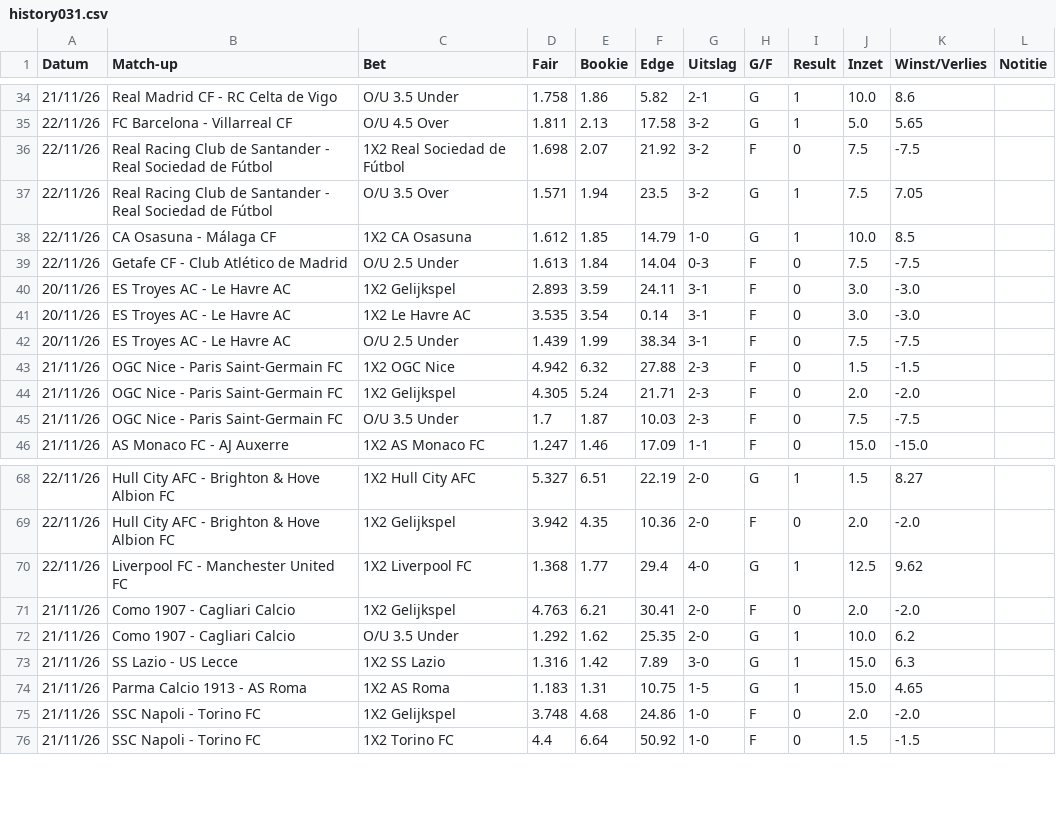
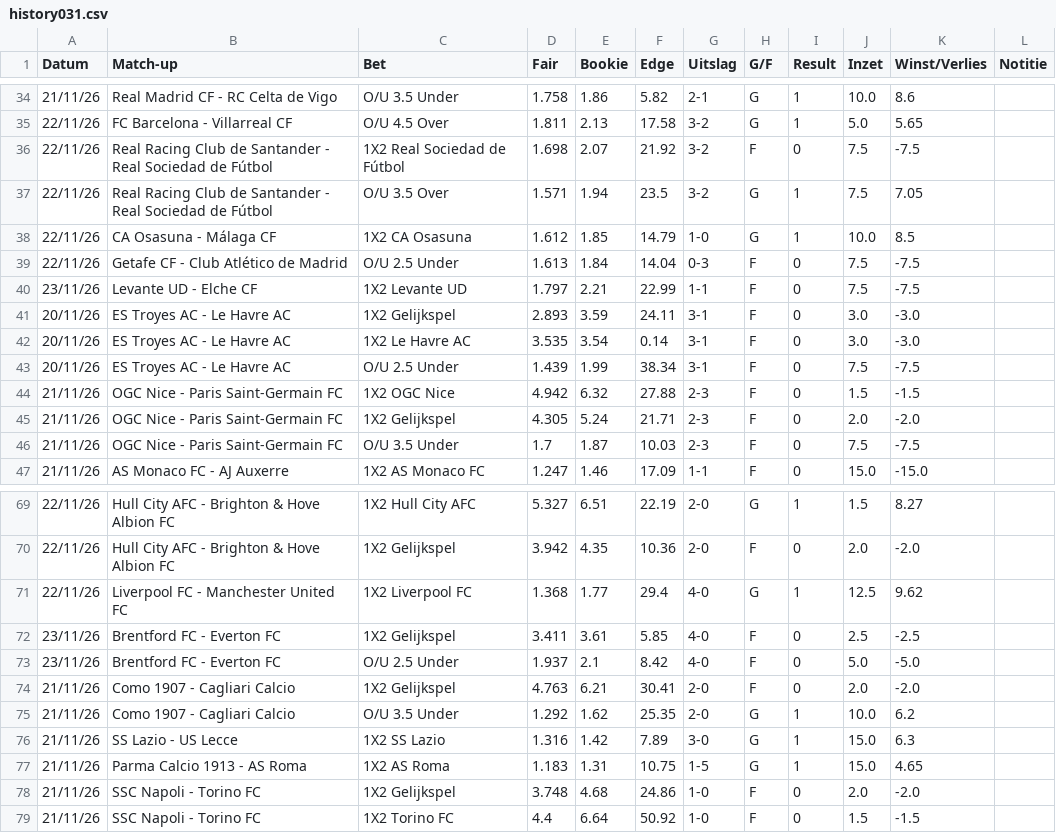
Before and after one commit to Player87887/Johnsballiebets, a CSV file: picks/history031.csv, drawn as a sheet; only a part is shown, gaps mark what is left out.

Commit message:
Picks: history031.csv bijgewerkt

```diff
--- a/picks/history031.csv
+++ b/picks/history031.csv
@@ -39,2 +39,3 @@ Datum,Match-up,Bet,Fair,Bookie,Edge,Uitslag,G/F,Result,Inzet,Winst/Verlies,Notit
 22/11/26,Getafe CF - Club Atlético de Madrid,O/U 2.5 Under,1.613,1.84,14.04,0-3,F,0,7.5,-7.5,
+23/11/26,Levante UD - Elche CF,1X2 Levante UD,1.797,2.21,22.99,1-1,F,0,7.5,-7.5,
 20/11/26,ES Troyes AC - Le Havre AC,1X2 Gelijkspel,2.893,3.59,24.11,3-1,F,0,3.0,-3.0,
@@ -70,2 +71,4 @@ Datum,Match-up,Bet,Fair,Bookie,Edge,Uitslag,G/F,Result,Inzet,Winst/Verlies,Notit
 22/11/26,Liverpool FC - Manchester United FC,1X2 Liverpool FC,1.368,1.77,29.4,4-0,G,1,12.5,9.62,
+23/11/26,Brentford FC - Everton FC,1X2 Gelijkspel,3.411,3.61,5.85,4-0,F,0,2.5,-2.5,
+23/11/26,Brentford FC - Everton FC,O/U 2.5 Under,1.937,2.1,8.42,4-0,F,0,5.0,-5.0,
 21/11/26,Como 1907 - Cagliari Calcio,1X2 Gelijkspel,4.763,6.21,30.41,2-0,F,0,2.0,-2.0,
```
